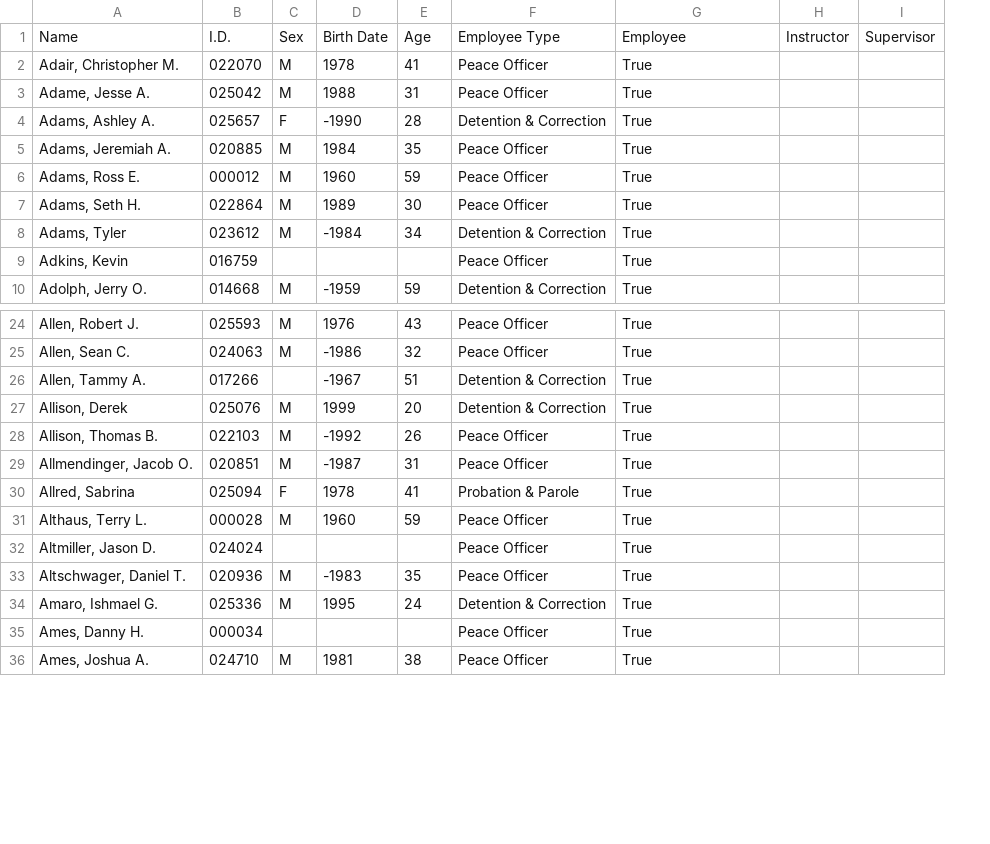
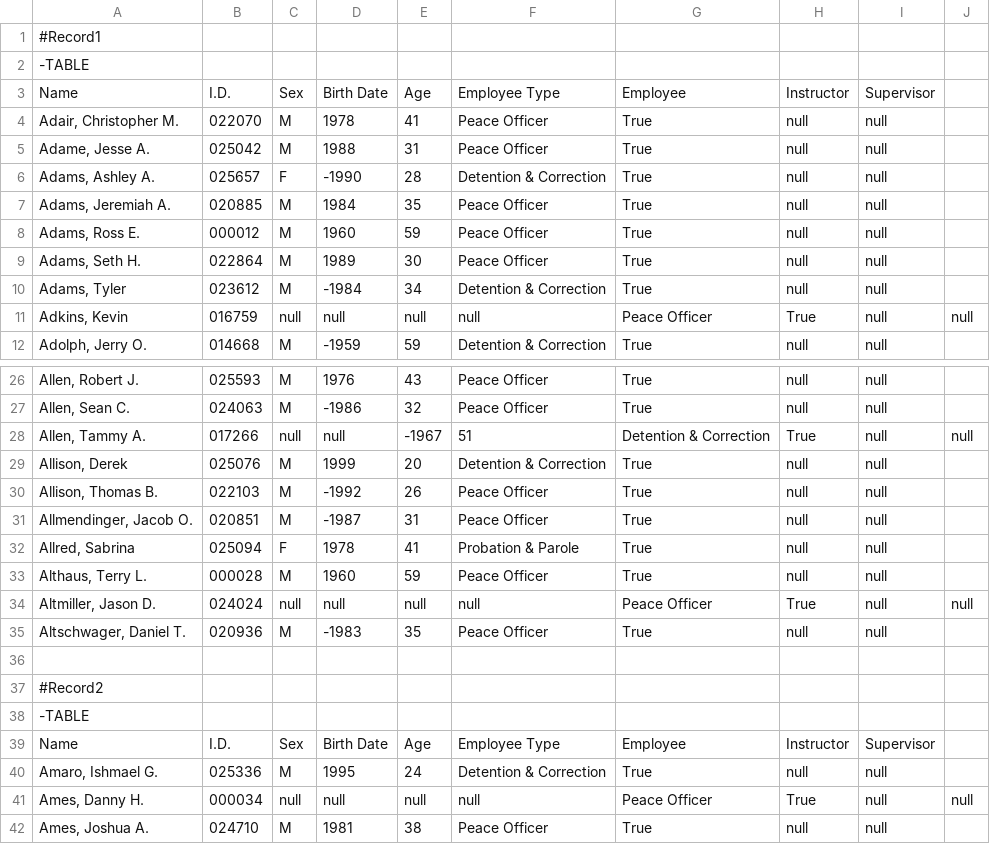
Before and after one commit to ucbepic/TWIX, a CSV file: data/truths/key_value_truth/certification/MT/RptEmpRstrDetail Active.csv, drawn as a sheet; only a part is shown, gaps mark what is left out; removed rows and columns are numbered as before the commit, all else as after; the diff covers the shown part only; the diff names each change by its address in the sheet, - before the commit and + after, or states it on an @@ line.

```diff
--- a/data/truths/key_value_truth/certification/MT/RptEmpRstrDetail Active.csv
+++ b/data/truths/key_value_truth/certification/MT/RptEmpRstrDetail Active.csv
-column H, row 1: Instructor
-column I, row 1: Supervisor
+column H, rows 3-12: Instructor | null | null | null | null | null | null | null | True | null; rows 26-35: null | null | True | null | null | null | null | null | True | null; rows 40-42: null | True | null
+column I, rows 3-12: Supervisor | null | null | null | null | null | null | null | null | null; rows 26-35: all null; rows 40-42: all null
+column J, row 11: null; rows 28-34: null |  |  |  |  |  | null; row 41: null
+row 1: #Record1
+row 2: -TABLE
-C11: (empty)
+C11: null
-D11: (empty)
+D11: null
-E11: (empty)
+E11: null
-F11: Peace Officer
+F11: null
-G11: True
+G11: Peace Officer
-C28: (empty)
+C28: null
-D28: -1967
+D28: null
-E28: 51
+E28: -1967
-F28: Detention & Correction
+F28: 51
-G28: True
+G28: Detention & Correction
-C34: (empty)
+C34: null
-D34: (empty)
+D34: null
-E34: (empty)
+E34: null
-F34: Peace Officer
+F34: null
-G34: True
+G34: Peace Officer
+row 36: (empty)
+row 37: #Record2
+row 38: -TABLE
+row 39: Name | I.D. | Sex | Birth Date | Age | Employee Type | Employee | Instructor | Supervisor
-C41: (empty)
+C41: null
-D41: (empty)
+D41: null
-E41: (empty)
+E41: null
-F41: Peace Officer
+F41: null
-G41: True
+G41: Peace Officer
```
Also changed, not shown: 12 added rows and 40 edited cells elsewhere in this file, data/truths/key_value_truth/certification/IA/Active_Employment.csv, data/truths/key_value_truth/complaints & use of force/Champaign IL Police Complaints/Complaints_Info.csv, 53 other files.
